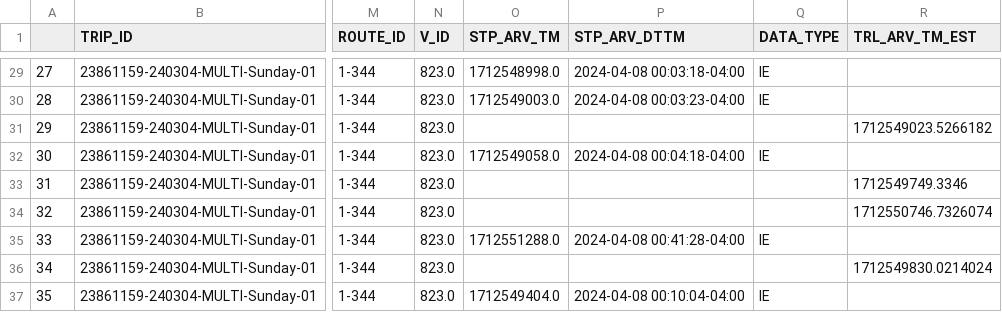
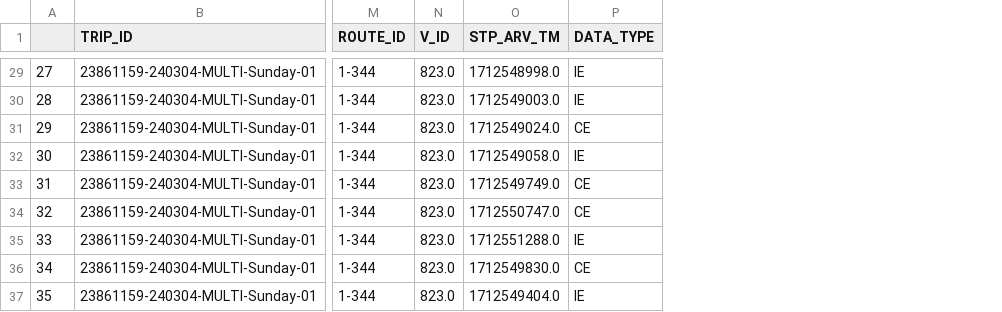
Before and after one commit to renacin/BramptonTransitAnalysis, a CSV file: 1_CollectData/TripObs.csv, drawn as a sheet; only a part is shown, gaps mark what is left out; removed rows and columns are numbered as before the commit, all else as after; the diff covers the shown part only; the diff names each change by its address in the sheet, - before the commit and + after, or states it on an @@ line.

```diff
--- a/1_CollectData/TripObs.csv
+++ b/1_CollectData/TripObs.csv
-column P (STP_ARV_DTTM), rows 29-37: 2024-04-08 00:03:18-04:00 | 2024-04-08 00:03:23-04:00 |  | 2024-04-08 00:04:18-04:00 |  |  | 2024-04-08 00:41:28-04:00 |  | 2024-04-08 00:10:04-04:00
-column R (TRL_ARV_TM_EST), rows 31-36: 1712549023.5266182 |  | 1712549749.3346 | 1712550746.7326074 |  | 1712549830.0214024
-O31 (STP_ARV_TM): (empty)
+O31 (STP_ARV_TM): 1712549024.0
-P31 (DATA_TYPE): (empty)
+P31 (DATA_TYPE): CE
-O33 (STP_ARV_TM): (empty)
+O33 (STP_ARV_TM): 1712549749.0
-P33:P34 (DATA_TYPE): (empty)
+P33:P34 (DATA_TYPE): CE
-O34 (STP_ARV_TM): (empty)
+O34 (STP_ARV_TM): 1712550747.0
-O36 (STP_ARV_TM): (empty)
+O36 (STP_ARV_TM): 1712549830.0
-P36 (DATA_TYPE): (empty)
+P36 (DATA_TYPE): CE
```
Also changed, not shown: 32 edited cells elsewhere in this file, 1 other file.
